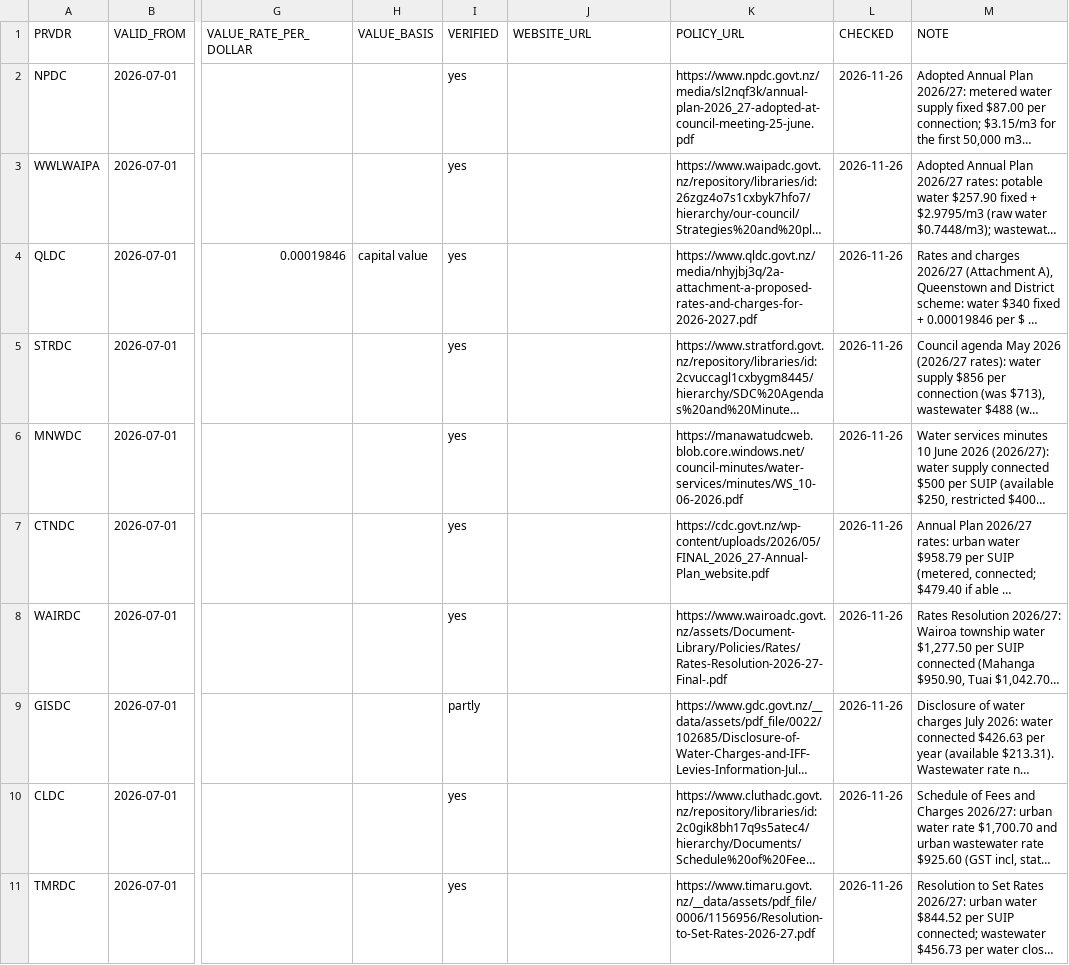
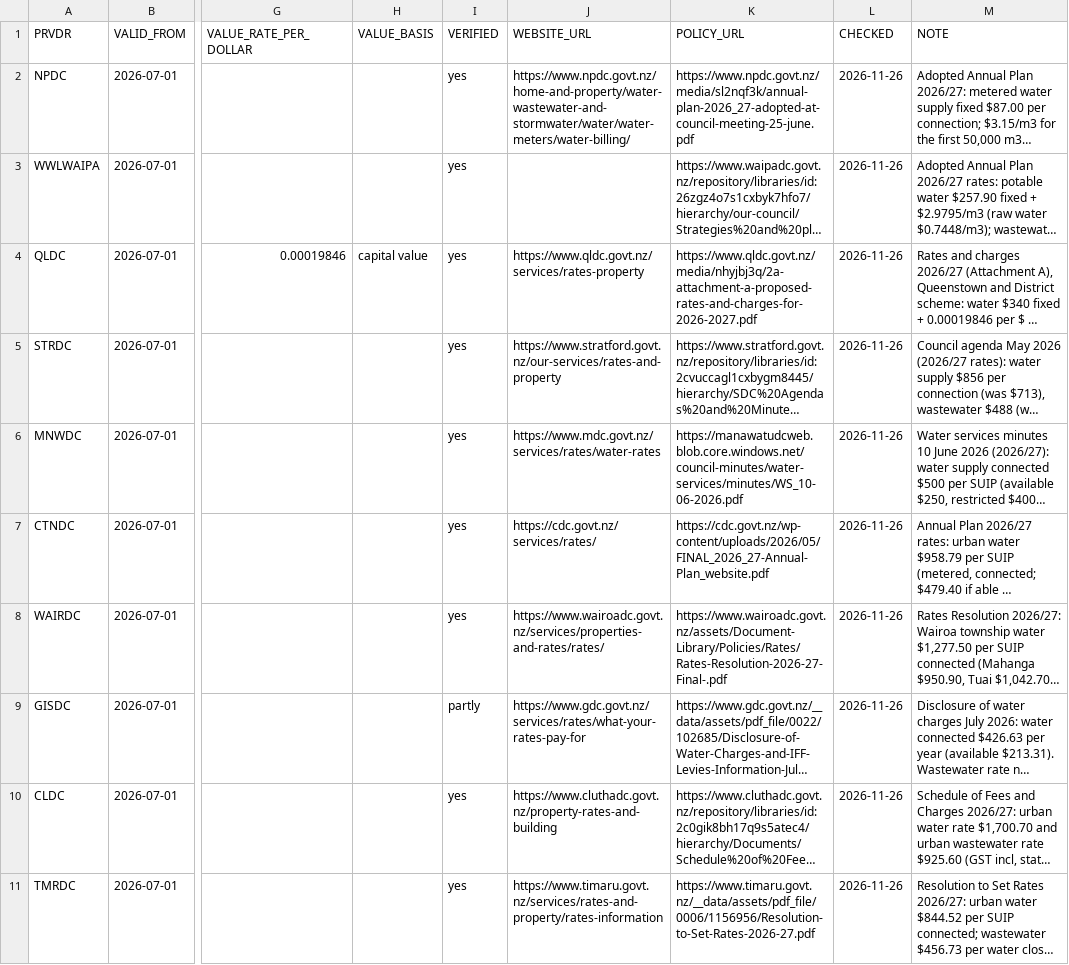
Before and after one commit to water-rha-nz/explore-nz-suburb-water, a CSV file: data/water_rates_research.csv, drawn as a sheet; only a part is shown, gaps mark what is left out; long unchanged cells end in …; the diff covers the shown part only; the diff names each change by its address in the sheet, - before the commit and + after, or states it on an @@ line.

```diff
--- a/data/water_rates_research.csv
+++ b/data/water_rates_research.csv
-J2 (WEBSITE_URL): (empty)
+J2 (WEBSITE_URL): https://www.npdc.govt.nz/home-and-property/water-wastewater-and-stormwater/water/water-meters/water-billing/
-J4 (WEBSITE_URL): (empty)
+J4 (WEBSITE_URL): https://www.qldc.govt.nz/services/rates-property
-J5 (WEBSITE_URL): (empty)
+J5 (WEBSITE_URL): https://www.stratford.govt.nz/our-services/rates-and-property
-J6 (WEBSITE_URL): (empty)
+J6 (WEBSITE_URL): https://www.mdc.govt.nz/services/rates/water-rates
-J7 (WEBSITE_URL): (empty)
+J7 (WEBSITE_URL): https://cdc.govt.nz/services/rates/
-J8 (WEBSITE_URL): (empty)
+J8 (WEBSITE_URL): https://www.wairoadc.govt.nz/services/properties-and-rates/rates/
-J9 (WEBSITE_URL): (empty)
+J9 (WEBSITE_URL): https://www.gdc.govt.nz/services/rates/what-your-rates-pay-for
-J10 (WEBSITE_URL): (empty)
+J10 (WEBSITE_URL): https://www.cluthadc.govt.nz/property-rates-and-building
-J11 (WEBSITE_URL): (empty)
+J11 (WEBSITE_URL): https://www.timaru.govt.nz/services/rates-and-property/rates-information
```
Also changed, not shown: 4 added rows and 2 edited cells elsewhere in this file, 2 other files.
